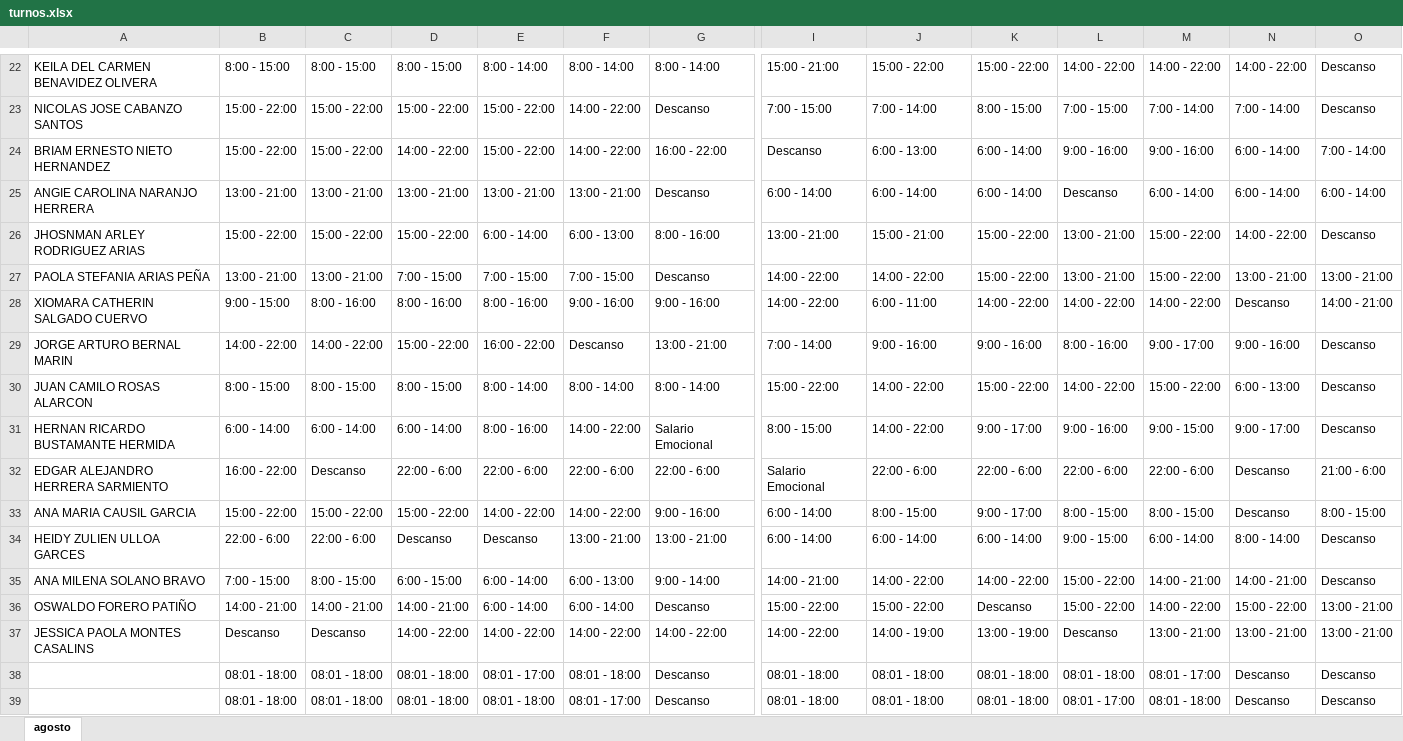
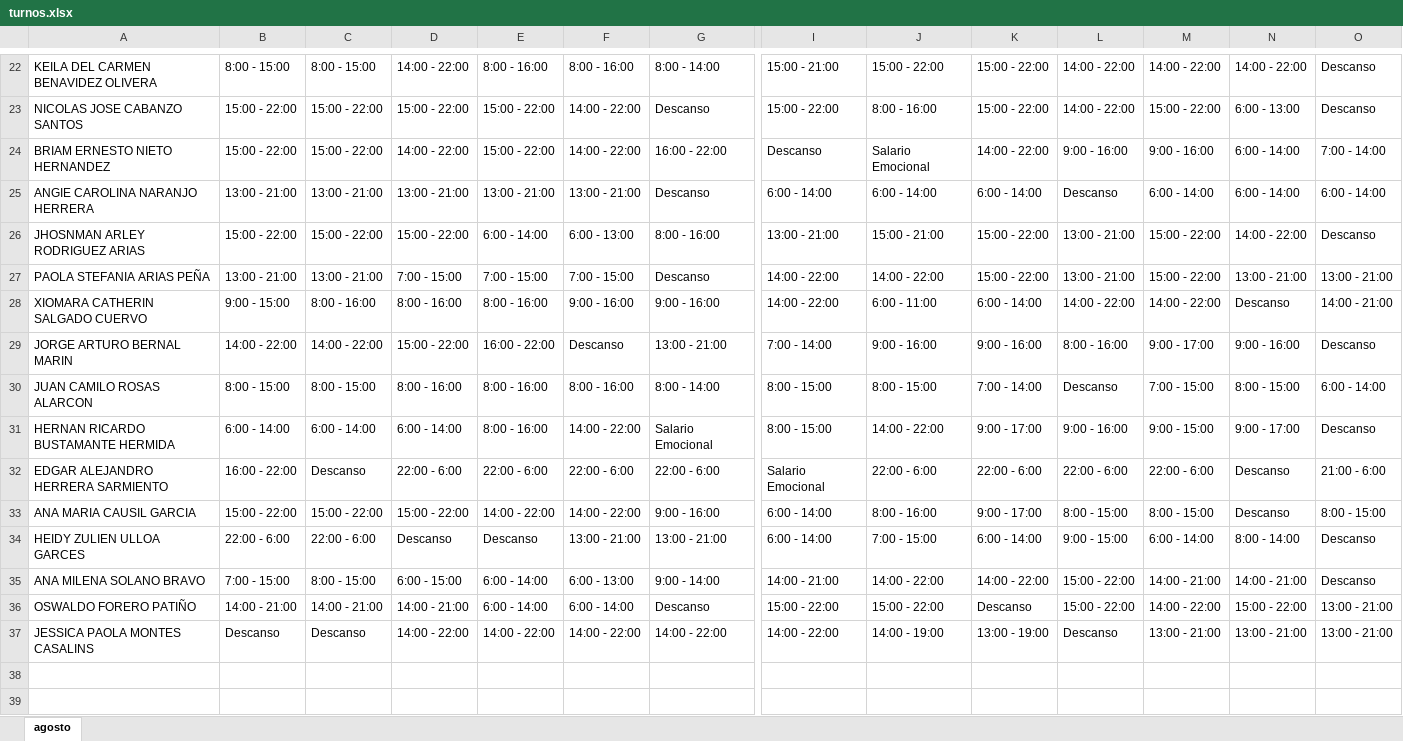
Before and after one commit to DiegoGC122/ingreso, an Excel workbook: turnos.xlsx, sheet agosto, drawn as a sheet; only a part is shown, gaps mark what is left out; values as stored, in another font and other column widths than the file's, no cell formats; charts and pictures not drawn; rows hold the shown columns only; the diff covers the shown part only; the diff names each change by its address in the sheet, - before the commit and + after, or states it on an @@ line.

```diff
--- a/turnos.xlsx (sheet agosto)
+++ b/turnos.xlsx (sheet agosto)
-D22: 8:00 - 15:00
+D22: 14:00 - 22:00
-E22: 8:00 - 14:00
+E22: 8:00 - 16:00
-F22: 8:00 - 14:00
+F22: 8:00 - 16:00
-I23: 7:00 - 15:00
+I23: 15:00 - 22:00
-J23: 7:00 - 14:00
+J23: 8:00 - 16:00
-K23: 8:00 - 15:00
+K23: 15:00 - 22:00
-L23: 7:00 - 15:00
+L23: 14:00 - 22:00
-M23: 7:00 - 14:00
+M23: 15:00 - 22:00
-N23: 7:00 - 14:00
+N23: 6:00 - 13:00
-J24: 6:00 - 13:00
+J24: Salario Emocional
-K24: 6:00 - 14:00
+K24: 14:00 - 22:00
-K28: 14:00 - 22:00
+K28: 6:00 - 14:00
-D30: 8:00 - 15:00
+D30: 8:00 - 16:00
-E30: 8:00 - 14:00
+E30: 8:00 - 16:00
-F30: 8:00 - 14:00
+F30: 8:00 - 16:00
-I30: 15:00 - 22:00
+I30: 8:00 - 15:00
-J30: 14:00 - 22:00
+J30: 8:00 - 15:00
-K30: 15:00 - 22:00
+K30: 7:00 - 14:00
-L30: 14:00 - 22:00
+L30: Descanso
-M30: 15:00 - 22:00
+M30: 7:00 - 15:00
-N30: 6:00 - 13:00
+N30: 8:00 - 15:00
-O30: Descanso
+O30: 6:00 - 14:00
-J33: 8:00 - 15:00
+J33: 8:00 - 16:00
-J34: 6:00 - 14:00
+J34: 7:00 - 15:00
-row 38:  | 08:01 - 18:00 | 08:01 - 18:00 | 08:01 - 18:00 | 08:01 - 17:00 | 08:01 - 18:00 | Descanso | 08:01 - 18:00 | 08:01 - 18:00 | 08:01 - 18:00 | 08:01 - 18:00 | 08:01 - 17:00 | Descanso | Descanso
-row 39:  | 08:01 - 18:00 | 08:01 - 18:00 | 08:01 - 18:00 | 08:01 - 18:00 | 08:01 - 17:00 | Descanso | 08:01 - 18:00 | 08:01 - 18:00 | 08:01 - 18:00 | 08:01 - 17:00 | 08:01 - 18:00 | Descanso | Descanso
```
Also changed, not shown: 34 edited cells elsewhere in this sheet, cell formats.
